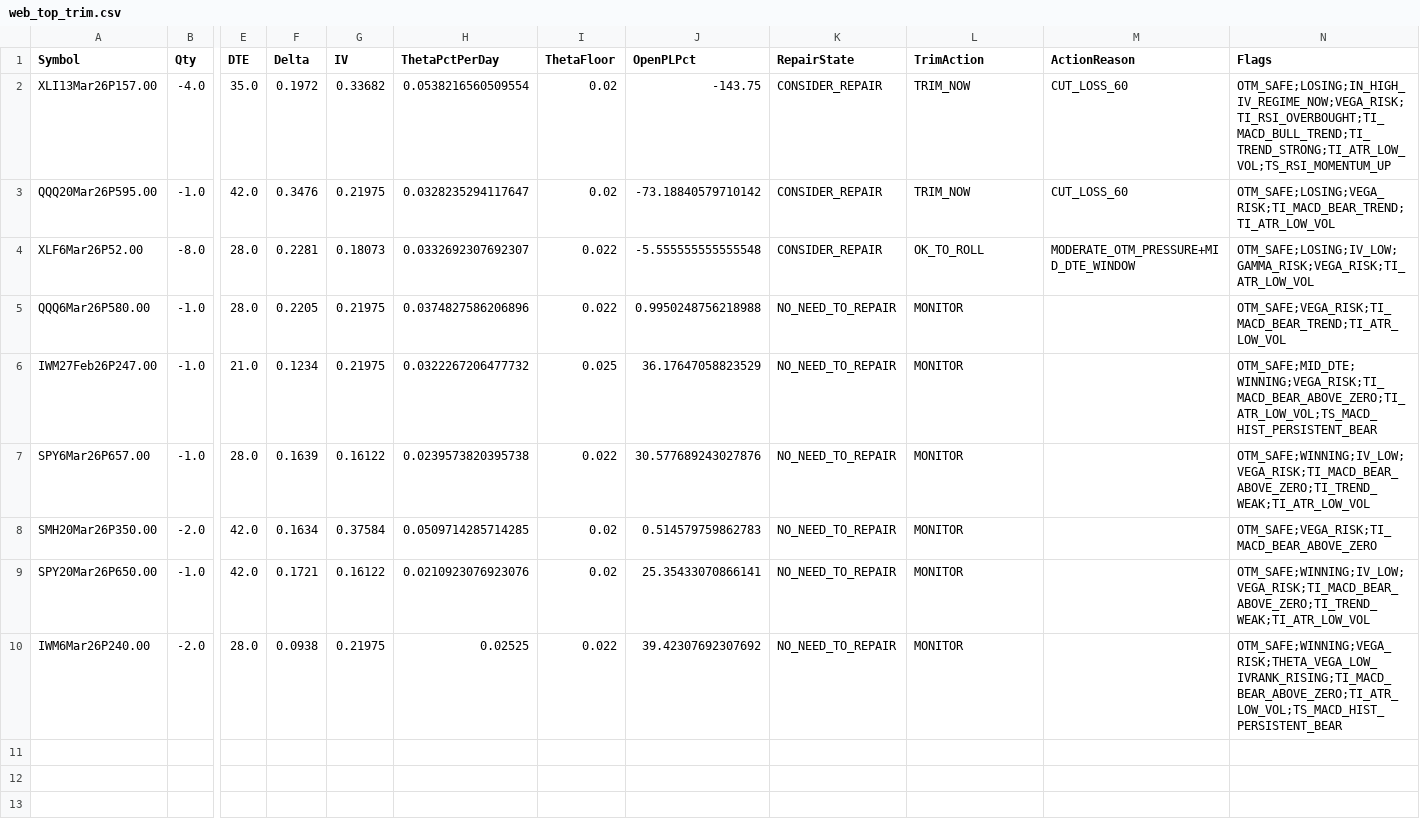
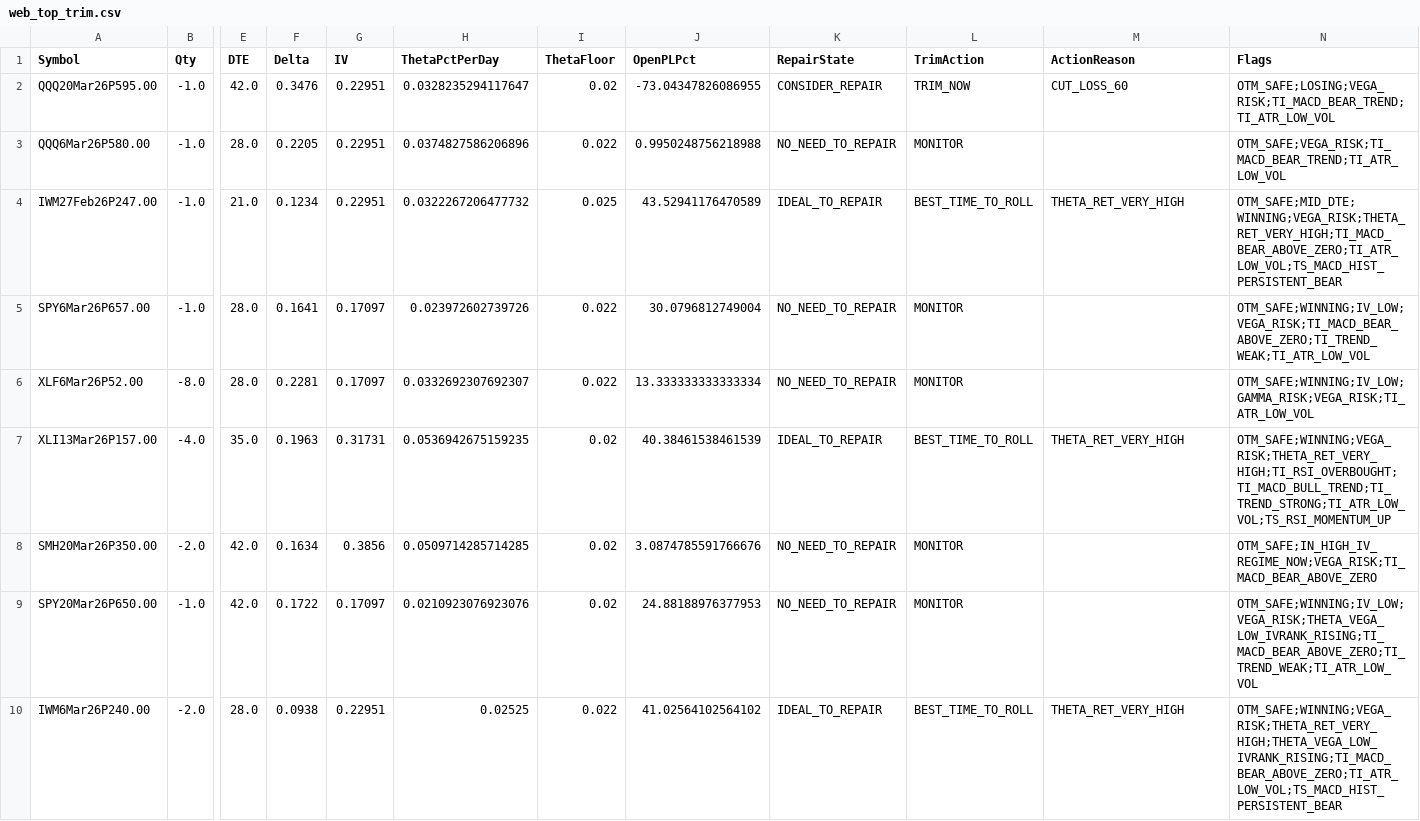
Before and after one commit to mingchen112001-crypto/csv-dashboard, a CSV file: data/web_top_trim.csv, drawn as a sheet; only a part is shown, gaps mark what is left out; removed rows and columns are numbered as before the commit, all else as after; rows hold the shown columns only; the diff names each change by its address in the sheet, - before the commit and + after, or states it on an @@ line.

```diff
--- a/data/web_top_trim.csv
+++ b/data/web_top_trim.csv
-row 2: XLI13Mar26P157.00 | -4.0 | 35.0 | 0.1972 | 0.33682 | 0.0538216560509554 | 0.02 | -143.75 | CONSIDER_REPAIR | TRIM_NOW | CUT_LOSS_60 | OTM_SAFE;LOSING;IN_HIGH_IV_REGIME_NOW;VEGA_RISK;TI_RSI_OVERBOUGHT;TI_MACD_BULL_TREND;TI_TREND_STRONG;TI_ATR_LOW_VOL;TS_RSI_MOMENTUM_UP
-G2 (IV): 0.21975
+G2 (IV): 0.22951
-J2 (OpenPLPct): -73.18840579710142
+J2 (OpenPLPct): -73.04347826086955
-row 4: XLF6Mar26P52.00 | -8.0 | 28.0 | 0.2281 | 0.18073 | 0.0332692307692307 | 0.022 | -5.555555555555548 | CONSIDER_REPAIR | OK_TO_ROLL | MODERATE_OTM_PRESSURE+MID_DTE_WINDOW | OTM_SAFE;LOSING;IV_LOW;GAMMA_RISK;VEGA_RISK;TI_ATR_LOW_VOL
-G3:G4 (IV): 0.21975
+G3:G4 (IV): 0.22951
-J4 (OpenPLPct): 36.17647058823529
+J4 (OpenPLPct): 43.52941176470589
-K4 (RepairState): NO_NEED_TO_REPAIR
+K4 (RepairState): IDEAL_TO_REPAIR
-L4 (TrimAction): MONITOR
+L4 (TrimAction): BEST_TIME_TO_ROLL
-M4 (ActionReason): (empty)
+M4 (ActionReason): THETA_RET_VERY_HIGH
-N4 (Flags): OTM_SAFE;MID_DTE;WINNING;VEGA_RISK;TI_MACD_BEAR_ABOVE_ZERO;TI_ATR_LOW_VOL;TS_MACD_HIST_PERSISTENT_BEAR
+N4 (Flags): OTM_SAFE;MID_DTE;WINNING;VEGA_RISK;THETA_RET_VERY_HIGH;TI_MACD_BEAR_ABOVE_ZERO;TI_ATR_LOW_VOL;TS_MACD_HIST_PERSISTENT_BEAR
-F5 (Delta): 0.1639
+F5 (Delta): 0.1641
-G5 (IV): 0.16122
+G5 (IV): 0.17097
-H5 (ThetaPctPerDay): 0.0239573820395738
+H5 (ThetaPctPerDay): 0.023972602739726
-J5 (OpenPLPct): 30.577689243027876
+J5 (OpenPLPct): 30.0796812749004
+row 6: XLF6Mar26P52.00 | -8.0 | 28.0 | 0.2281 | 0.17097 | 0.0332692307692307 | 0.022 | 13.333333333333334 | NO_NEED_TO_REPAIR | MONITOR |  | OTM_SAFE;WINNING;IV_LOW;GAMMA_RISK;VEGA_RISK;TI_ATR_LOW_VOL
+row 7: XLI13Mar26P157.00 | -4.0 | 35.0 | 0.1963 | 0.31731 | 0.0536942675159235 | 0.02 | 40.38461538461539 | IDEAL_TO_REPAIR | BEST_TIME_TO_ROLL | THETA_RET_VERY_HIGH | OTM_SAFE;WINNING;VEGA_RISK;THETA_RET_VERY_HIGH;TI_RSI_OVERBOUGHT;TI_MACD_BULL_TREND;TI_TREND_STRONG;TI_ATR_LOW_VOL;TS_RSI_MOMENTUM_UP
-G8 (IV): 0.37584
+G8 (IV): 0.3856
-J8 (OpenPLPct): 0.514579759862783
+J8 (OpenPLPct): 3.0874785591766676
-N8 (Flags): OTM_SAFE;VEGA_RISK;TI_MACD_BEAR_ABOVE_ZERO
+N8 (Flags): OTM_SAFE;IN_HIGH_IV_REGIME_NOW;VEGA_RISK;TI_MACD_BEAR_ABOVE_ZERO
-F9 (Delta): 0.1721
+F9 (Delta): 0.1722
-G9 (IV): 0.16122
+G9 (IV): 0.17097
-J9 (OpenPLPct): 25.35433070866141
+J9 (OpenPLPct): 24.88188976377953
-N9 (Flags): OTM_SAFE;WINNING;IV_LOW;VEGA_RISK;TI_MACD_BEAR_ABOVE_ZERO;TI_TREND_WEAK;TI_ATR_LOW_VOL
+N9 (Flags): OTM_SAFE;WINNING;IV_LOW;VEGA_RISK;THETA_VEGA_LOW_IVRANK_RISING;TI_MACD_BEAR_ABOVE_ZERO;TI_TREND_WEAK;TI_ATR_LOW_VOL
-G10 (IV): 0.21975
+G10 (IV): 0.22951
-J10 (OpenPLPct): 39.42307692307692
+J10 (OpenPLPct): 41.02564102564102
-K10 (RepairState): NO_NEED_TO_REPAIR
+K10 (RepairState): IDEAL_TO_REPAIR
-L10 (TrimAction): MONITOR
+L10 (TrimAction): BEST_TIME_TO_ROLL
-M10 (ActionReason): (empty)
+M10 (ActionReason): THETA_RET_VERY_HIGH
-N10 (Flags): OTM_SAFE;WINNING;VEGA_RISK;THETA_VEGA_LOW_IVRANK_RISING;TI_MACD_BEAR_ABOVE_ZERO;TI_ATR_LOW_VOL;TS_MACD_HIST_PERSISTENT_BEAR
+N10 (Flags): OTM_SAFE;WINNING;VEGA_RISK;THETA_RET_VERY_HIGH;THETA_VEGA_LOW_IVRANK_RISING;TI_MACD_BEAR_ABOVE_ZERO;TI_ATR_LOW_VOL;TS_MACD_HIST_PERSISTENT_BEAR
```
Also changed, not shown: data/open_csp.csv, data/web_portfolio_summary.csv.
